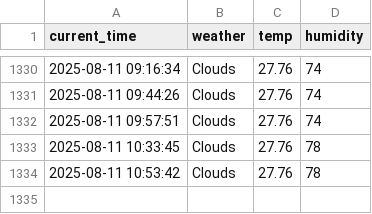
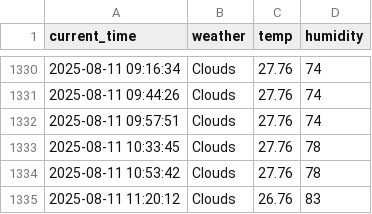
Before and after one commit to jihun4355/seoul_weather_5_m, a CSV file: seoul_weather.csv, drawn as a sheet; only a part is shown, gaps mark what is left out.

```diff
--- a/seoul_weather.csv
+++ b/seoul_weather.csv
@@ -1334 +1334,2 @@ current_time,weather,temp,humidity
 2025-08-11 10:53:42,Clouds,27.76,78
+2025-08-11 11:20:12,Clouds,26.76,83
```
